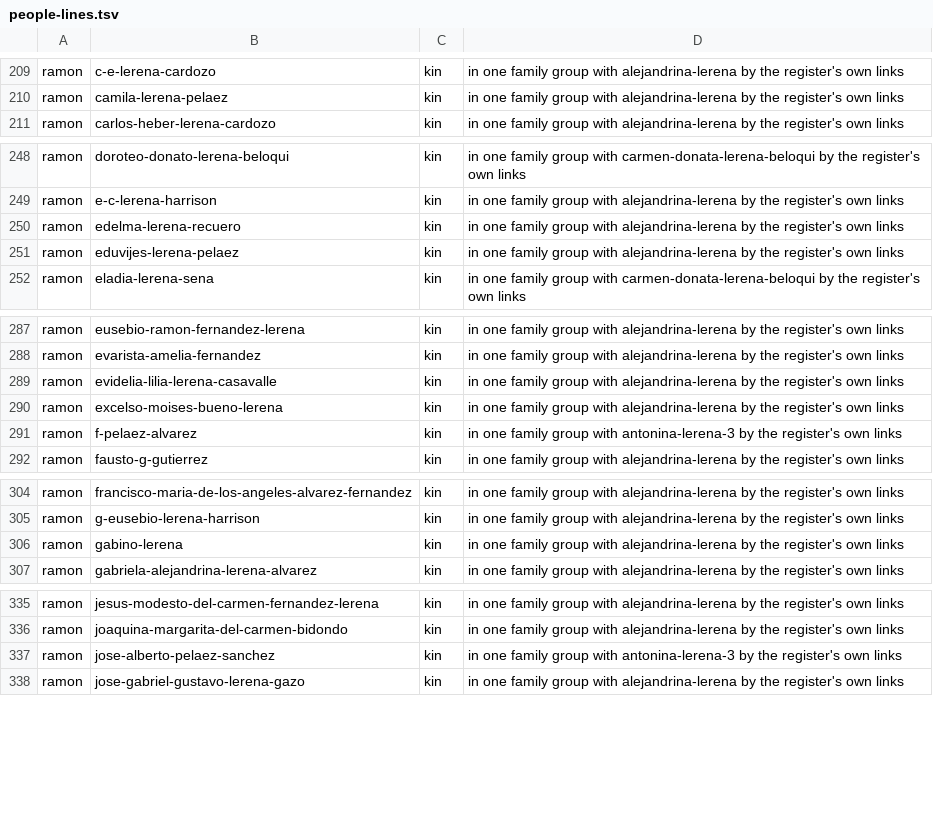
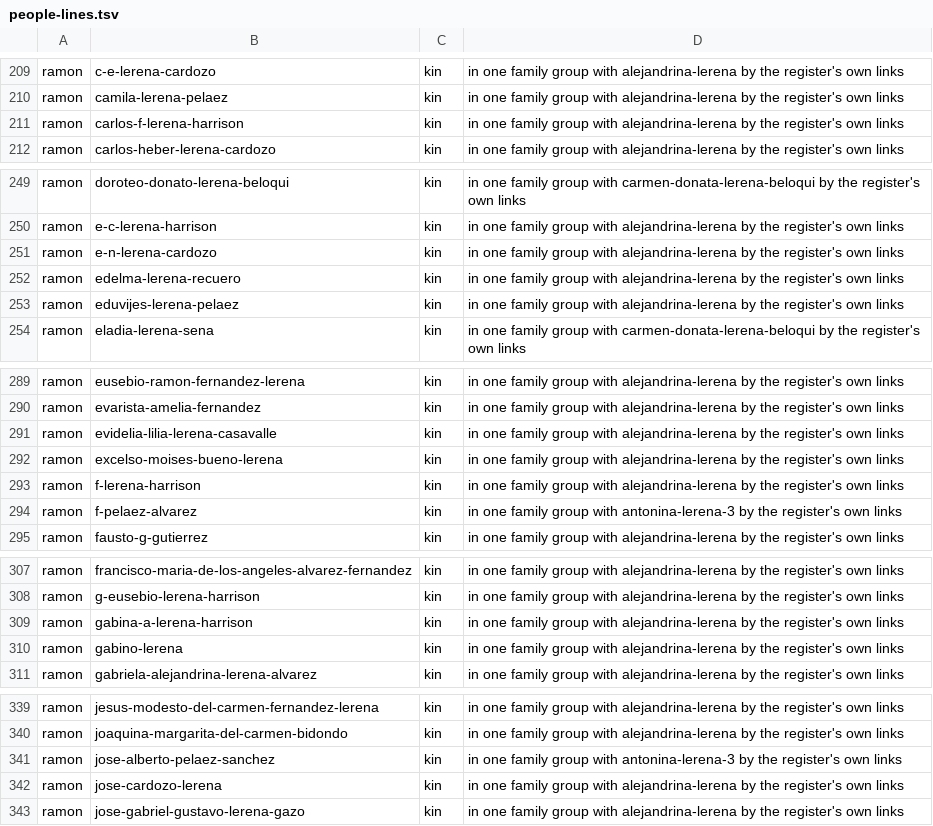
Before and after one commit to daviddef/TheLerena, a TSV file: data/people-lines.tsv, drawn as a sheet; only a part is shown, gaps mark what is left out; the diff covers the shown part only.

```diff
--- a/data/people-lines.tsv
+++ b/data/people-lines.tsv
@@ -210,2 +210,3 @@ ramon	c-e-lerena-cardozo	kin	in one family group with alejandrina-lerena by the
 ramon	camila-lerena-pelaez	kin	in one family group with alejandrina-lerena by the register's own links
+ramon	carlos-f-lerena-harrison	kin	in one family group with alejandrina-lerena by the register's own links
 ramon	carlos-heber-lerena-cardozo	kin	in one family group with alejandrina-lerena by the register's own links
@@ -249,2 +250,3 @@ ramon	doroteo-donato-lerena-beloqui	kin	in one family group with carmen-donata-l
 ramon	e-c-lerena-harrison	kin	in one family group with alejandrina-lerena by the register's own links
+ramon	e-n-lerena-cardozo	kin	in one family group with alejandrina-lerena by the register's own links
 ramon	edelma-lerena-recuero	kin	in one family group with alejandrina-lerena by the register's own links
@@ -290,2 +292,3 @@ ramon	evidelia-lilia-lerena-casavalle	kin	in one family group with alejandrina-l
 ramon	excelso-moises-bueno-lerena	kin	in one family group with alejandrina-lerena by the register's own links
+ramon	f-lerena-harrison	kin	in one family group with alejandrina-lerena by the register's own links
 ramon	f-pelaez-alvarez	kin	in one family group with antonina-lerena-3 by the register's own links
@@ -305,2 +308,3 @@ ramon	francisco-maria-de-los-angeles-alvarez-fernandez	kin	in one family group w
 ramon	g-eusebio-lerena-harrison	kin	in one family group with alejandrina-lerena by the register's own links
+ramon	gabina-a-lerena-harrison	kin	in one family group with alejandrina-lerena by the register's own links
 ramon	gabino-lerena	kin	in one family group with alejandrina-lerena by the register's own links
@@ -337,2 +341,3 @@ ramon	joaquina-margarita-del-carmen-bidondo	kin	in one family group with alejand
 ramon	jose-alberto-pelaez-sanchez	kin	in one family group with antonina-lerena-3 by the register's own links
+ramon	jose-cardozo-lerena	kin	in one family group with alejandrina-lerena by the register's own links
 ramon	jose-gabriel-gustavo-lerena-gazo	kin	in one family group with alejandrina-lerena by the register's own links
```
Also changed, not shown: 5 added rows elsewhere in this file, data/last-attested-alive.tsv, data/relations.tsv, 18 other files.
